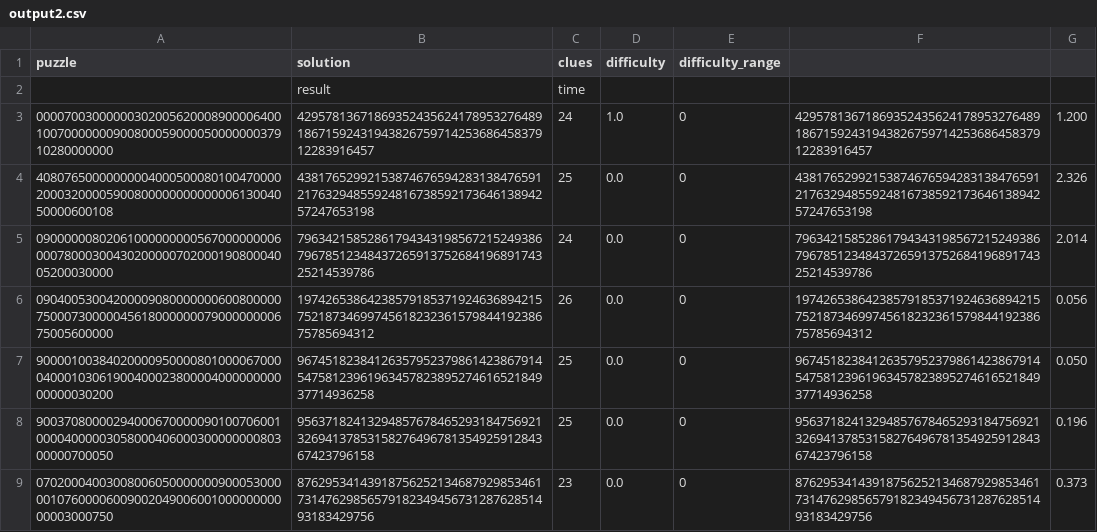
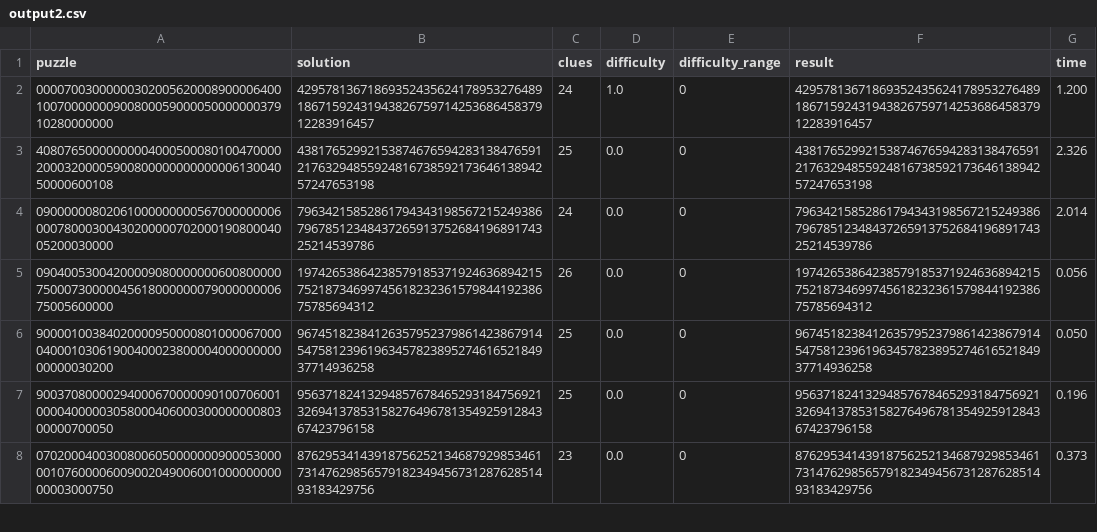
Before and after one commit to tic-top/ParallelSudoku, a CSV file: output2.csv, drawn as a sheet; only a part is shown.

```diff
--- a/output2.csv
+++ b/output2.csv
@@ -1,3 +1,2 @@
-puzzle,solution,clues,difficulty,difficulty_range
-,result,time
+puzzle,solution,clues,difficulty,difficulty_range,result,time
 000070030000003020056200089000064001007000000090080005900005000000037910280000000,429578136718693524356241789532764891867159243194382675971425368645837912283916457,24,1.0,0,429578136718693524356241789532764891867159243194382675971425368645837912283916457,1.200
```
Also changed, not shown: 2 other files.
